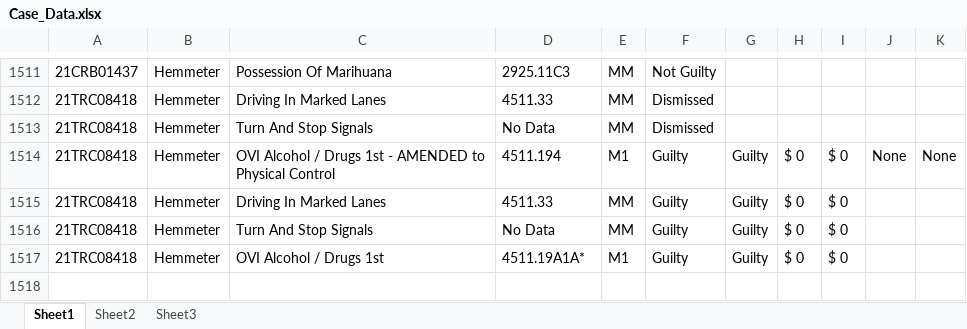
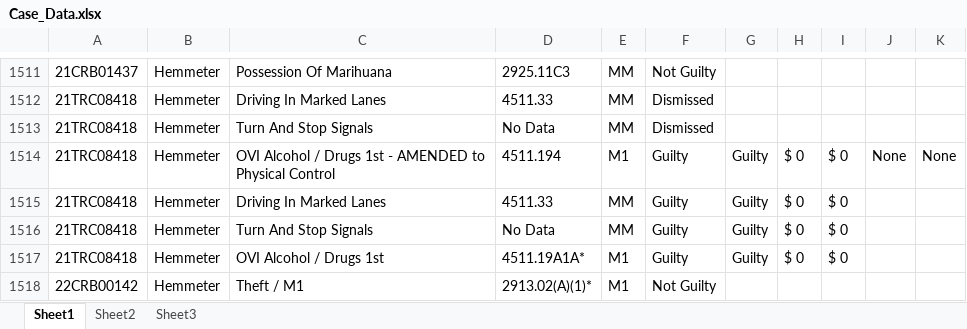
Before and after one commit to HunterProgram22/MuniEntry, an Excel workbook: db/Case_Data.xlsx, sheet Sheet1, drawn as a sheet; only a part is shown, gaps mark what is left out; values as stored, in another font and other column widths than the file's, no borders; the diff names each change by its address in the sheet, - before the commit and + after, or states it on an @@ line.

```diff
--- a/db/Case_Data.xlsx (sheet Sheet1)
+++ b/db/Case_Data.xlsx (sheet Sheet1)
+row 1518: 22CRB00142 | Hemmeter | Theft / M1 | 2913.02(A)(1)* | M1 | Not Guilty
```
Also changed, not shown: 7 other files.
